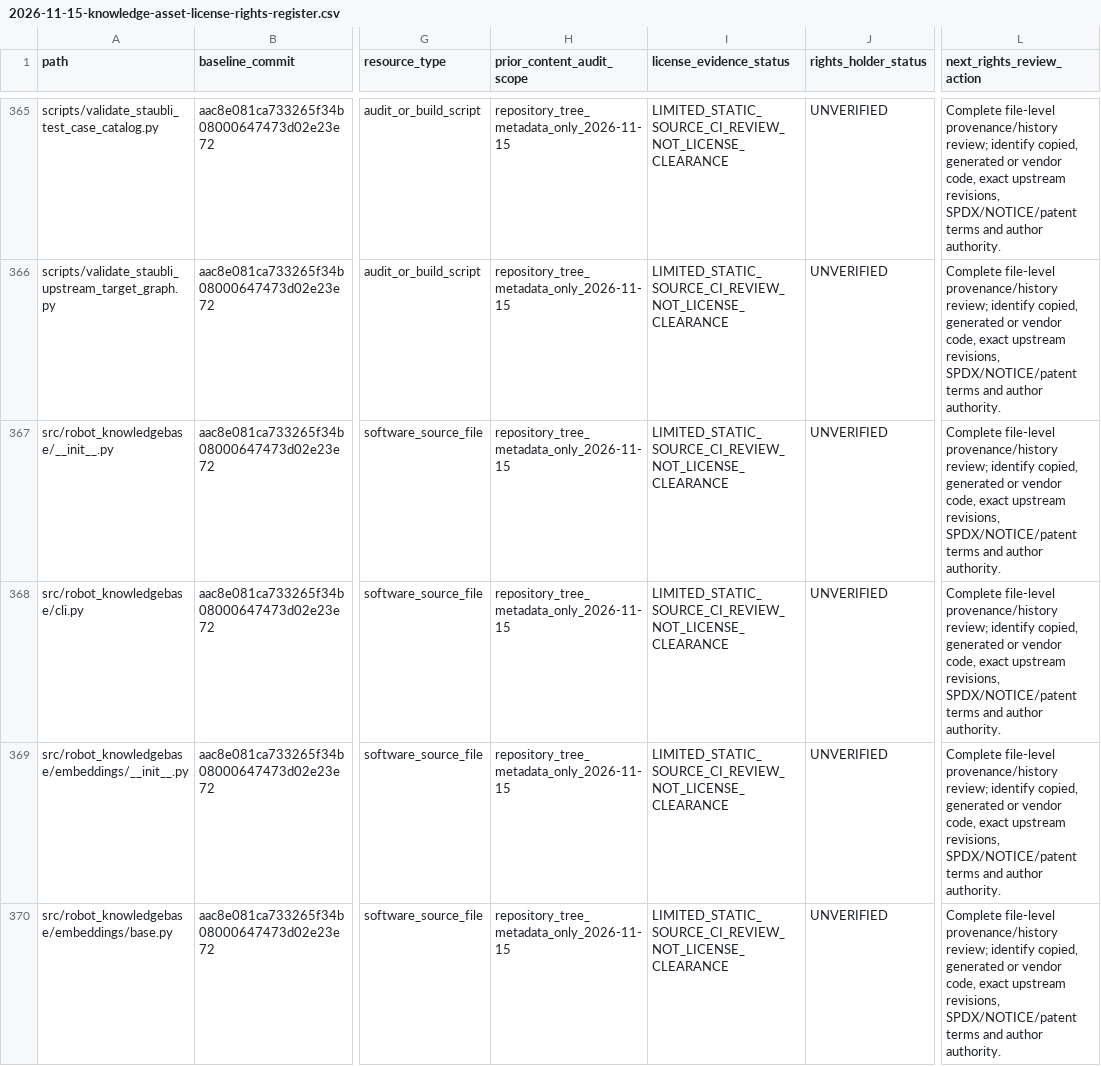
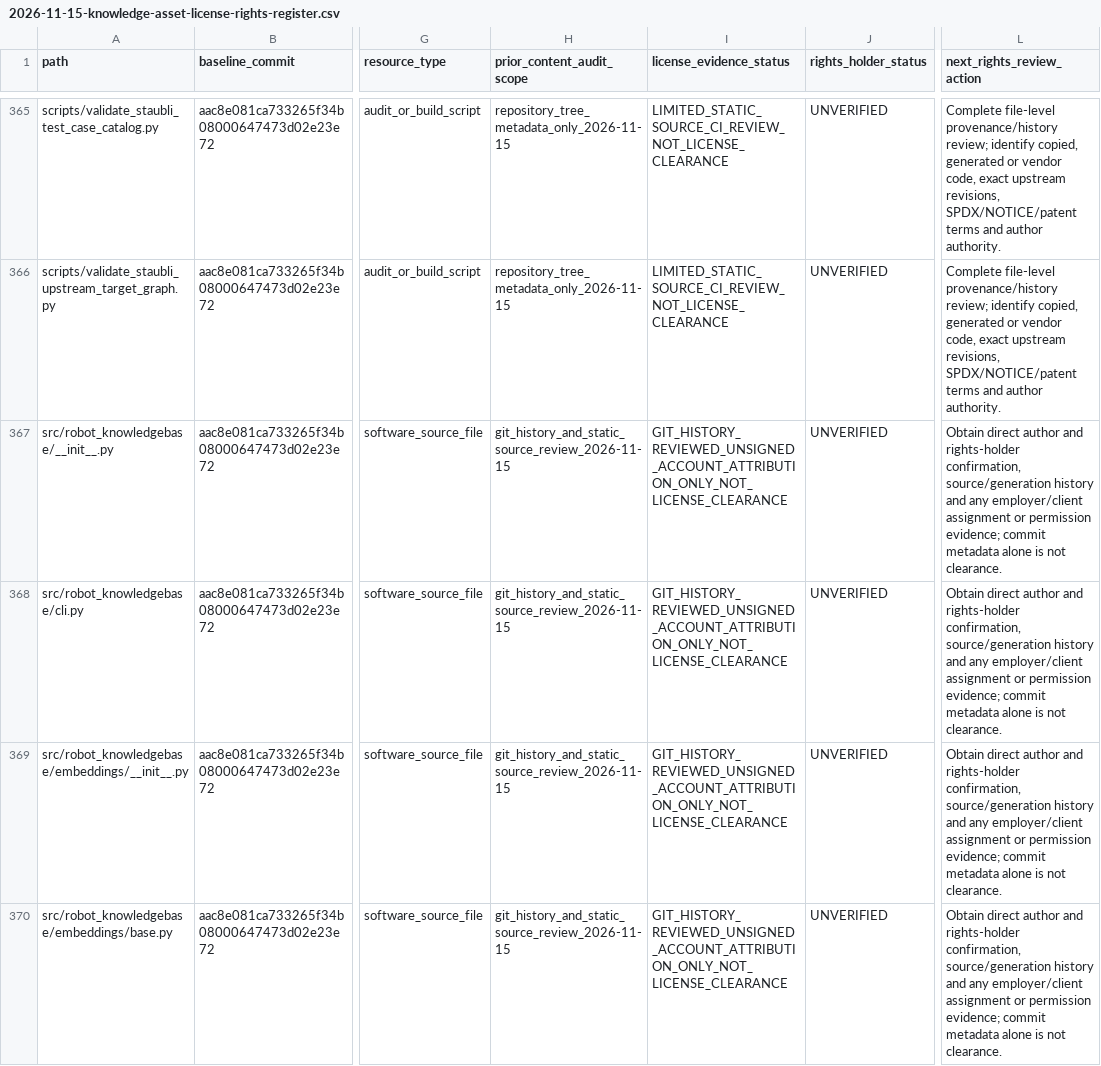
Before and after one commit to rexyll/robot_knowledgebasement, a CSV file: docs/audits/2026-11-15-knowledge-asset-license-rights-register.csv, drawn as a sheet; only a part is shown, gaps mark what is left out; the diff covers the shown part only; the diff names each change by its address in the sheet, - before the commit and + after, or states it on an @@ line.

Commit message:
docs: audit Python Toolkit source history and similarity leads

```diff
--- a/docs/audits/2026-11-15-knowledge-asset-license-rights-register.csv
+++ b/docs/audits/2026-11-15-knowledge-asset-license-rights-register.csv
-H367:H370 (prior_content_audit_scope): repository_tree_metadata_only_2026-11-15
+H367:H370 (prior_content_audit_scope): git_history_and_static_source_review_2026-11-15
-I367:I370 (license_evidence_status): LIMITED_STATIC_SOURCE_CI_REVIEW_NOT_LICENSE_CLEARANCE
+I367:I370 (license_evidence_status): GIT_HISTORY_REVIEWED_UNSIGNED_ACCOUNT_ATTRIBUTION_ONLY_NOT_LICENSE_CLEARANCE
-L367:L370 (next_rights_review_action): Complete file-level provenance/history review; identify copied, generated or vendor code, exact upstream revisions, SPDX/NOTICE/patent terms and author authority.
+L367:L370 (next_rights_review_action): Obtain direct author and rights-holder confirmation, source/generation history and any employer/client assignment or permission evidence; commit metadata alone is not clearance.
```
Also changed, not shown: 27 edited cells elsewhere in this file, 6 other files.
